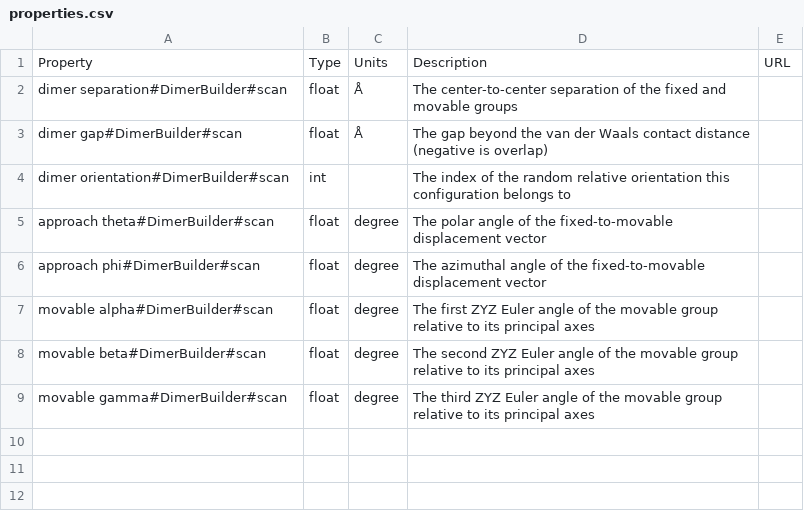
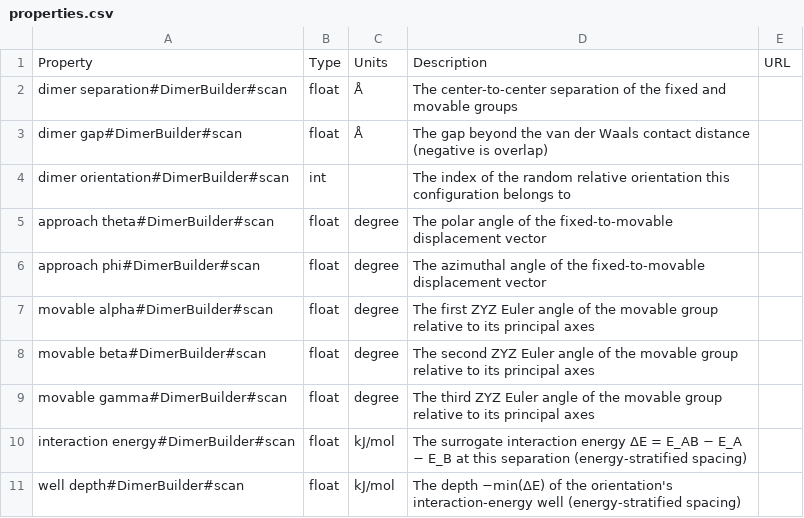
Before and after one commit to molssi-seamm/dimer_builder_step, a CSV file: dimer_builder_step/data/properties.csv, drawn as a sheet; the diff names each change by its address in the sheet, - before the commit and + after, or states it on an @@ line.

```diff
--- a/dimer_builder_step/data/properties.csv
+++ b/dimer_builder_step/data/properties.csv
+row 10: interaction energy#DimerBuilder#scan | float | kJ/mol | The surrogate interaction energy ΔE = E_AB − E_A − E_B at this separation (energy-stratified spacing)
+row 11: well depth#DimerBuilder#scan | float | kJ/mol | The depth −min(ΔE) of the orientation's interaction-energy well (energy-stratified spacing)
```
Also changed, not shown: 4 other files.
